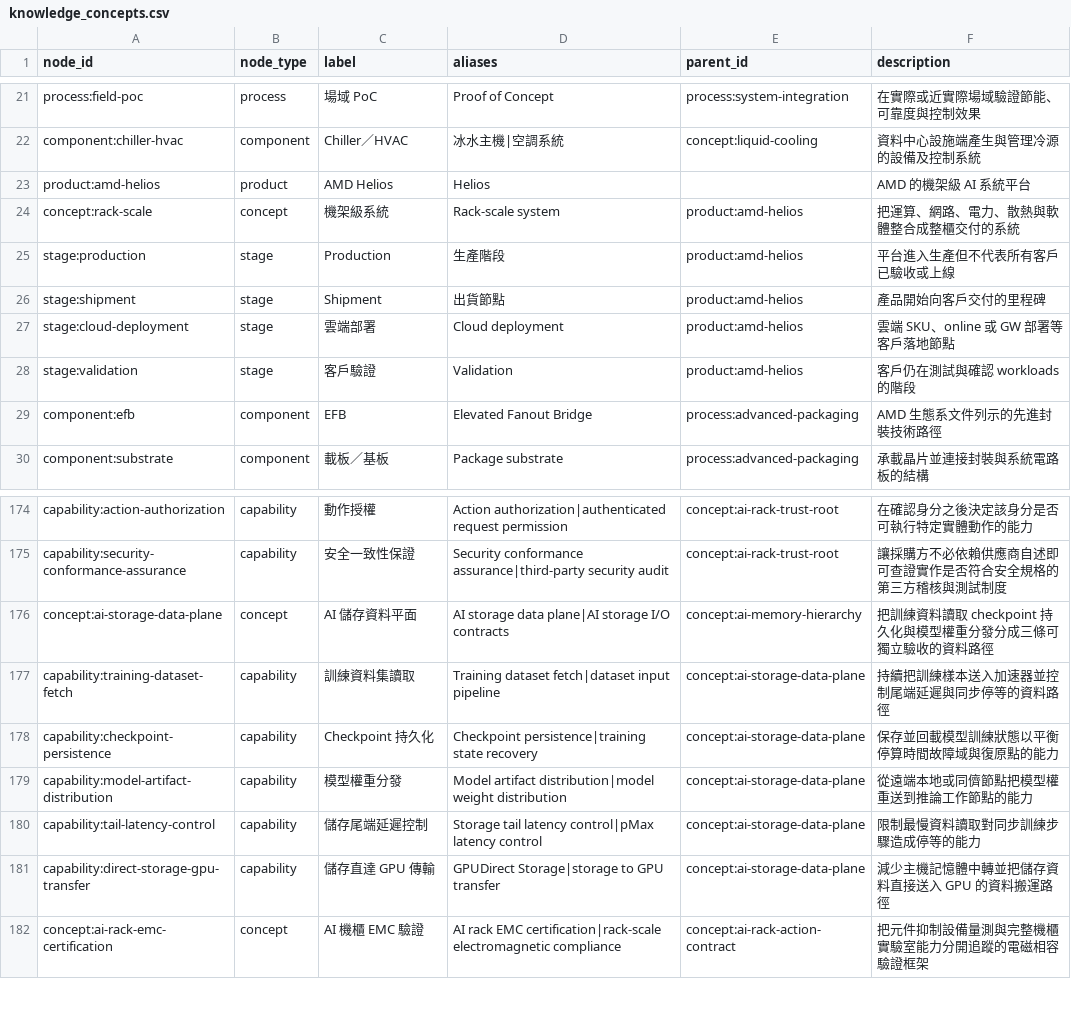
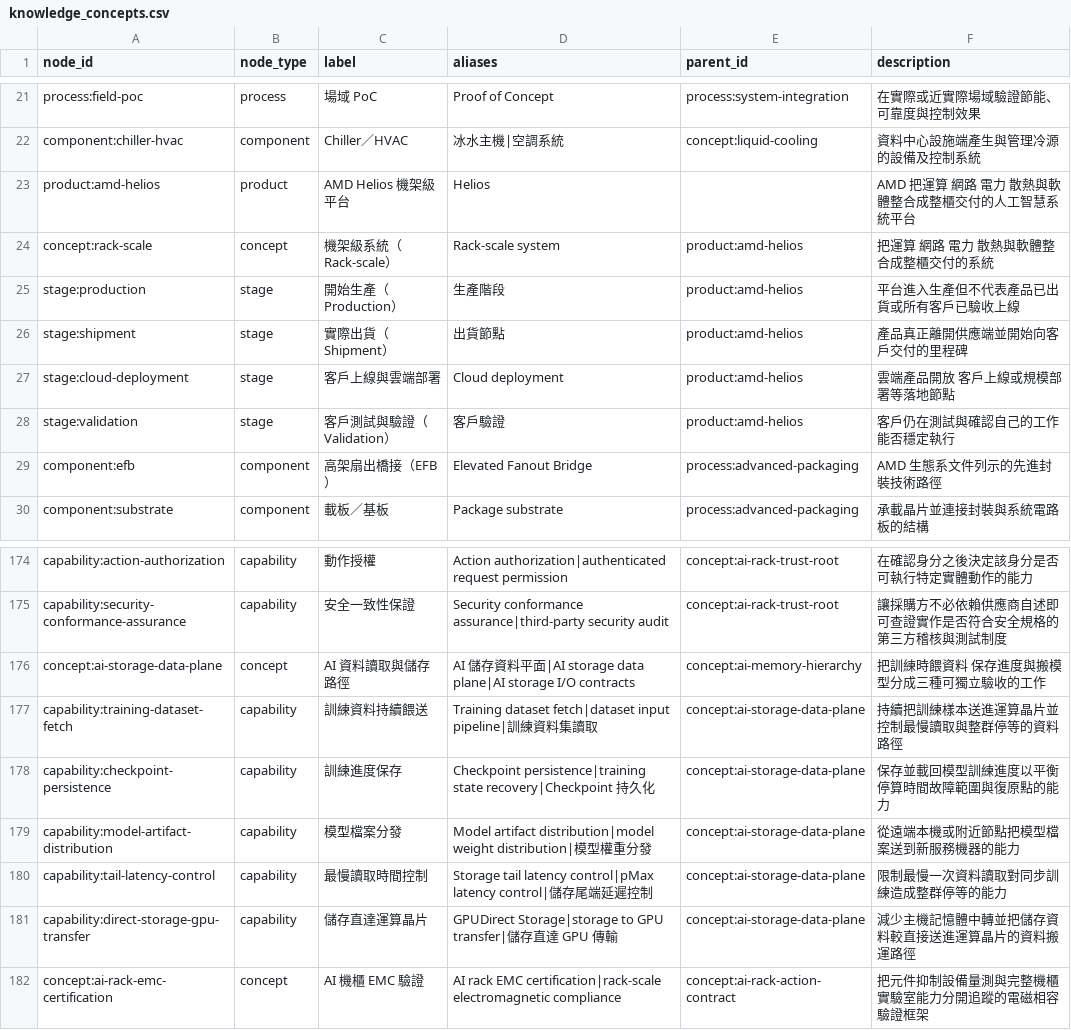
Before and after one commit to DennisLiuCk/strong-weak-scanner, a CSV file: config/knowledge_concepts.csv, drawn as a sheet; only a part is shown, gaps mark what is left out.

```diff
--- a/config/knowledge_concepts.csv
+++ b/config/knowledge_concepts.csv
@@ -22,9 +22,9 @@ process:field-poc,process,場域 PoC,Proof of Concept,process:system-integration
 component:chiller-hvac,component,Chiller／HVAC,冰水主機|空調系統,concept:liquid-cooling,資料中心設施端產生與管理冷源的設備及控制系統
-product:amd-helios,product,AMD Helios,Helios,,AMD 的機架級 AI 系統平台
-concept:rack-scale,concept,機架級系統,Rack-scale system,product:amd-helios,把運算、網路、電力、散熱與軟體整合成整櫃交付的系統
-stage:production,stage,Production,生產階段,product:amd-helios,平台進入生產但不代表所有客戶已驗收或上線
-stage:shipment,stage,Shipment,出貨節點,product:amd-helios,產品開始向客戶交付的里程碑
-stage:cloud-deployment,stage,雲端部署,Cloud deployment,product:amd-helios,雲端 SKU、online 或 GW 部署等客戶落地節點
-stage:validation,stage,客戶驗證,Validation,product:amd-helios,客戶仍在測試與確認 workloads 的階段
-component:efb,component,EFB,Elevated Fanout Bridge,process:advanced-packaging,AMD 生態系文件列示的先進封裝技術路徑
+product:amd-helios,product,AMD Helios 機架級平台,Helios,,AMD 把運算 網路 電力 散熱與軟體整合成整櫃交付的人工智慧系統平台
+concept:rack-scale,concept,機架級系統（Rack-scale）,Rack-scale system,product:amd-helios,把運算 網路 電力 散熱與軟體整合成整櫃交付的系統
+stage:production,stage,開始生產（Production）,生產階段,product:amd-helios,平台進入生產但不代表產品已出貨或所有客戶已驗收上線
+stage:shipment,stage,實際出貨（Shipment）,出貨節點,product:amd-helios,產品真正離開供應端並開始向客戶交付的里程碑
+stage:cloud-deployment,stage,客戶上線與雲端部署,Cloud deployment,product:amd-helios,雲端產品開放 客戶上線或規模部署等落地節點
+stage:validation,stage,客戶測試與驗證（Validation）,客戶驗證,product:amd-helios,客戶仍在測試與確認自己的工作能否穩定執行
+component:efb,component,高架扇出橋接（EFB）,Elevated Fanout Bridge,process:advanced-packaging,AMD 生態系文件列示的先進封裝技術路徑
 component:substrate,component,載板／基板,Package substrate,process:advanced-packaging,承載晶片並連接封裝與系統電路板的結構
@@ -175,8 +175,8 @@ capability:action-authorization,capability,動作授權,Action authorization|aut
 capability:security-conformance-assurance,capability,安全一致性保證,Security conformance assurance|third-party security audit,concept:ai-rack-trust-root,讓採購方不必依賴供應商自述即可查證實作是否符合安全規格的第三方稽核與測試制度
-concept:ai-storage-data-plane,concept,AI 儲存資料平面,AI storage data plane|AI storage I/O contracts,concept:ai-memory-hierarchy,把訓練資料讀取 checkpoint 持久化與模型權重分發分成三條可獨立驗收的資料路徑
-capability:training-dataset-fetch,capability,訓練資料集讀取,Training dataset fetch|dataset input pipeline,concept:ai-storage-data-plane,持續把訓練樣本送入加速器並控制尾端延遲與同步停等的資料路徑
-capability:checkpoint-persistence,capability,Checkpoint 持久化,Checkpoint persistence|training state recovery,concept:ai-storage-data-plane,保存並回載模型訓練狀態以平衡停算時間故障域與復原點的能力
-capability:model-artifact-distribution,capability,模型權重分發,Model artifact distribution|model weight distribution,concept:ai-storage-data-plane,從遠端本地或同儕節點把模型權重送到推論工作節點的能力
-capability:tail-latency-control,capability,儲存尾端延遲控制,Storage tail latency control|pMax latency control,concept:ai-storage-data-plane,限制最慢資料讀取對同步訓練步驟造成停等的能力
-capability:direct-storage-gpu-transfer,capability,儲存直達 GPU 傳輸,GPUDirect Storage|storage to GPU transfer,concept:ai-storage-data-plane,減少主機記憶體中轉並把儲存資料直接送入 GPU 的資料搬運路徑
+concept:ai-storage-data-plane,concept,AI 資料讀取與儲存路徑,AI 儲存資料平面|AI storage data plane|AI storage I/O contracts,concept:ai-memory-hierarchy,把訓練時餵資料 保存進度與搬模型分成三種可獨立驗收的工作
+capability:training-dataset-fetch,capability,訓練資料持續餵送,Training dataset fetch|dataset input pipeline|訓練資料集讀取,concept:ai-storage-data-plane,持續把訓練樣本送進運算晶片並控制最慢讀取與整群停等的資料路徑
+capability:checkpoint-persistence,capability,訓練進度保存,Checkpoint persistence|training state recovery|Checkpoint 持久化,concept:ai-storage-data-plane,保存並載回模型訓練進度以平衡停算時間故障範圍與復原點的能力
+capability:model-artifact-distribution,capability,模型檔案分發,Model artifact distribution|model weight distribution|模型權重分發,concept:ai-storage-data-plane,從遠端本機或附近節點把模型檔案送到新服務機器的能力
+capability:tail-latency-control,capability,最慢讀取時間控制,Storage tail latency control|pMax latency control|儲存尾端延遲控制,concept:ai-storage-data-plane,限制最慢一次資料讀取對同步訓練造成整群停等的能力
+capability:direct-storage-gpu-transfer,capability,儲存直達運算晶片,GPUDirect Storage|storage to GPU transfer|儲存直達 GPU 傳輸,concept:ai-storage-data-plane,減少主機記憶體中轉並把儲存資料較直接送進運算晶片的資料搬運路徑
 concept:ai-rack-emc-certification,concept,AI 機櫃 EMC 驗證,AI rack EMC certification|rack-scale electromagnetic compliance,concept:ai-rack-action-contract,把元件抑制設備量測與完整機櫃實驗室能力分開追蹤的電磁相容驗證框架
```
Also changed, not shown: config/research_topic_guide.csv, 9 other files.
